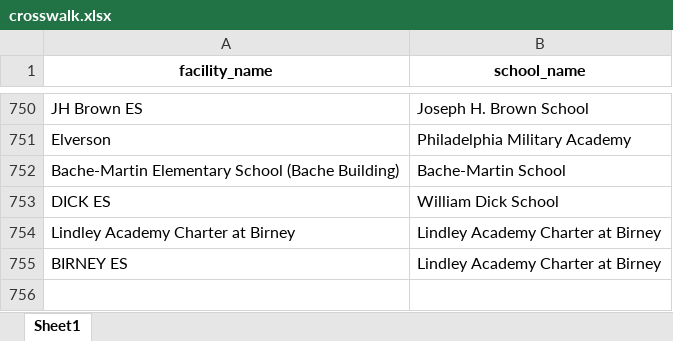
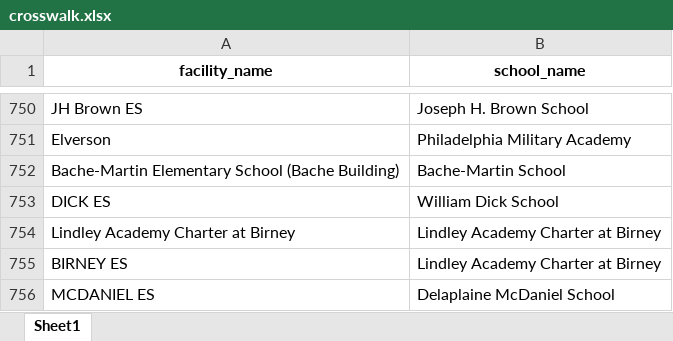
Before and after one commit to PhilaController/asbestos-dashboard-data, an Excel workbook: data/interim/crosswalk.xlsx, sheet Sheet1, drawn as a sheet; only a part is shown, gaps mark what is left out; values as stored, in another font and other column widths than the file's, no borders; the diff names each change by its address in the sheet, - before the commit and + after, or states it on an @@ line.

```diff
--- a/data/interim/crosswalk.xlsx (sheet Sheet1)
+++ b/data/interim/crosswalk.xlsx (sheet Sheet1)
+row 756: MCDANIEL ES | Delaplaine McDaniel School
```
Also changed, not shown: data/interim/geocoded_addresses.xlsx, data/interim/missing_geocoded_addresses.xlsx, 6 other files.
